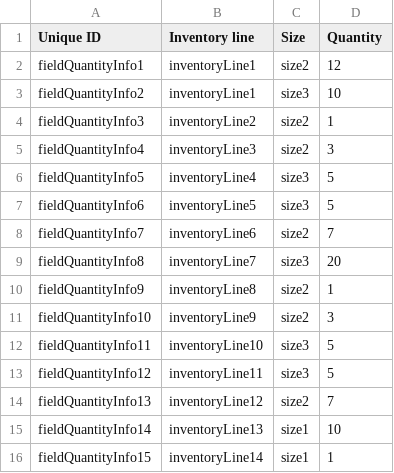
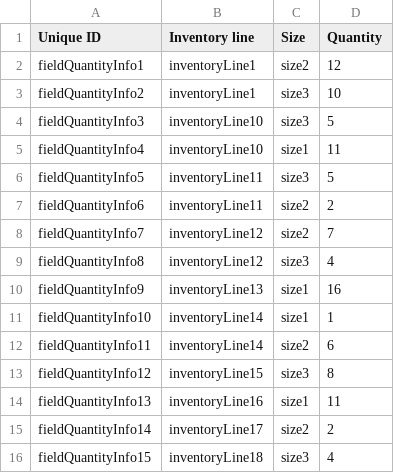
Before and after one commit to Gizra/garmentbox, a CSV file: garmentbox/modules/custom/garmentbox_migrate/csv/field_collection_item/field_quantity_info.csv, drawn as a sheet; only a part is shown; the diff covers the shown part only.

Commit message:
Fixing data.

```diff
--- a/garmentbox/modules/custom/garmentbox_migrate/csv/field_collection_item/field_quantity_info.csv
+++ b/garmentbox/modules/custom/garmentbox_migrate/csv/field_collection_item/field_quantity_info.csv
@@ -3,14 +3,14 @@ fieldQuantityInfo1,inventoryLine1,size2,12
 fieldQuantityInfo2,inventoryLine1,size3,10
-fieldQuantityInfo3,inventoryLine2,size2,1
-fieldQuantityInfo4,inventoryLine3,size2,3
-fieldQuantityInfo5,inventoryLine4,size3,5
-fieldQuantityInfo6,inventoryLine5,size3,5
-fieldQuantityInfo7,inventoryLine6,size2,7
-fieldQuantityInfo8,inventoryLine7,size3,20
-fieldQuantityInfo9,inventoryLine8,size2,1
-fieldQuantityInfo10,inventoryLine9,size2,3
-fieldQuantityInfo11,inventoryLine10,size3,5
-fieldQuantityInfo12,inventoryLine11,size3,5
-fieldQuantityInfo13,inventoryLine12,size2,7
-fieldQuantityInfo14,inventoryLine13,size1,10
-fieldQuantityInfo15,inventoryLine14,size1,1
+fieldQuantityInfo3,inventoryLine10,size3,5
+fieldQuantityInfo4,inventoryLine10,size1,11
+fieldQuantityInfo5,inventoryLine11,size3,5
+fieldQuantityInfo6,inventoryLine11,size2,2
+fieldQuantityInfo7,inventoryLine12,size2,7
+fieldQuantityInfo8,inventoryLine12,size3,4
+fieldQuantityInfo9,inventoryLine13,size1,16
+fieldQuantityInfo10,inventoryLine14,size1,1
+fieldQuantityInfo11,inventoryLine14,size2,6
+fieldQuantityInfo12,inventoryLine15,size3,8
+fieldQuantityInfo13,inventoryLine16,size1,11
+fieldQuantityInfo14,inventoryLine17,size2,2
+fieldQuantityInfo15,inventoryLine18,size3,4
```
Also changed, not shown: 7 removed rows and 87 edited cells elsewhere in this file, garmentbox/modules/custom/garmentbox_migrate/csv/node/inventory_line.csv.
